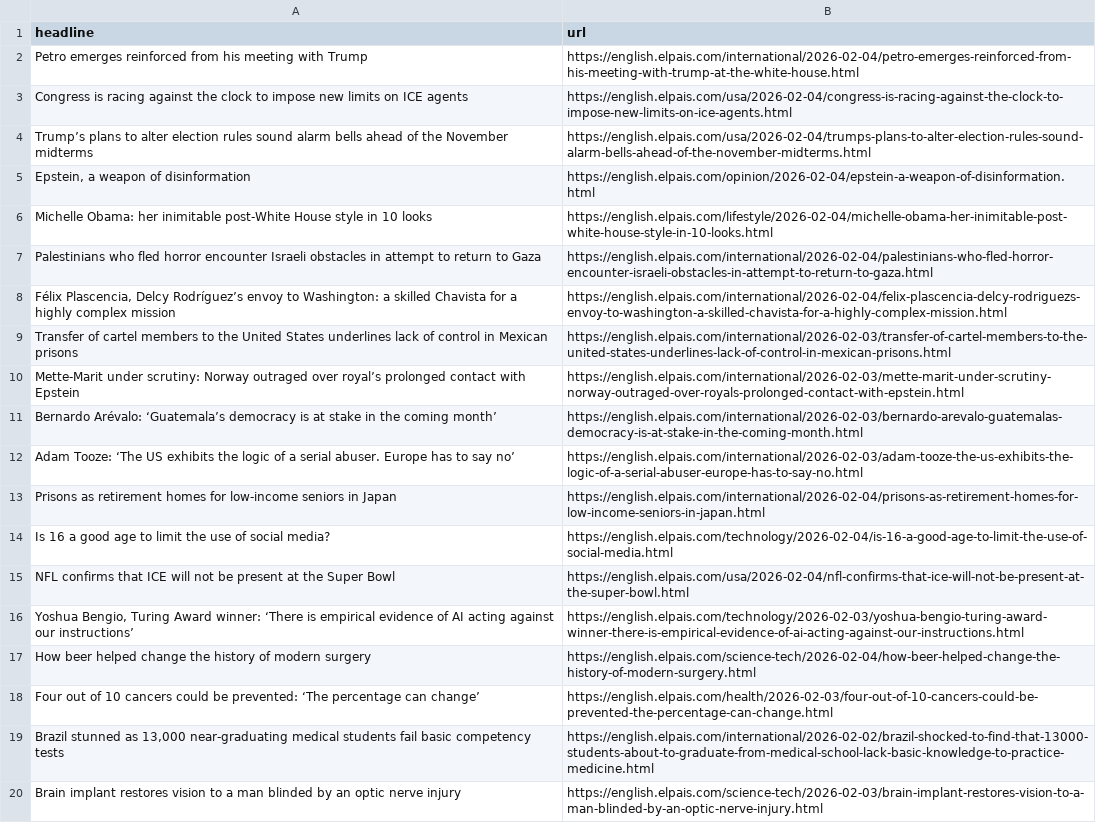
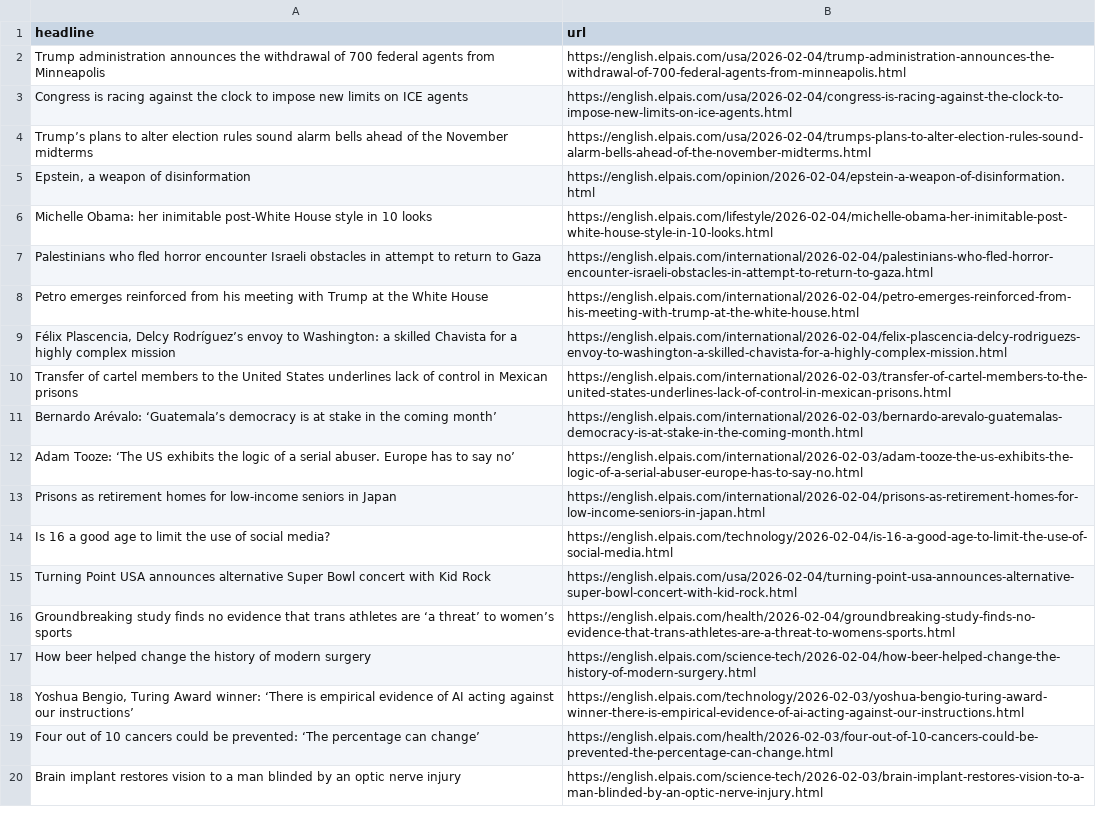
Before and after one commit to jam9501/el-pais-autoscraper, a CSV file: headlines.csv, drawn as a sheet; only a part is shown.

```diff
--- a/headlines.csv
+++ b/headlines.csv
@@ -1,3 +1,3 @@
 headline,url
-Petro emerges reinforced from his meeting with Trump,https://english.elpais.com/international/2026-02-04/petro-emerges-reinforced-from-his-meeting-with-trump-at-the-white-house.html
+Trump administration announces the withdrawal of 700 federal agents from Minneapolis,https://english.elpais.com/usa/2026-02-04/trump-administration-announces-the-withdrawal-of-700-federal-agents-from-minneapolis.html
 Congress is racing against the clock to impose new limits on ICE agents,https://english.elpais.com/usa/2026-02-04/congress-is-racing-against-the-clock-to-impose-new-limits-on-ice-agents.html
@@ -7,5 +7,5 @@ Michelle Obama: her inimitable post-White House style in 10 looks,https://englis
 Palestinians who fled horror encounter Israeli obstacles in attempt to return to Gaza ,https://english.elpais.com/international/2026-02-04/palestinians-who-fled-horror-encounter-israeli-obstacles-in-attempt-to-return-to-gaza.html
+Petro emerges reinforced from his meeting with Trump at the White House,https://english.elpais.com/international/2026-02-04/petro-emerges-reinforced-from-his-meeting-with-trump-at-the-white-house.html
 "Félix Plascencia, Delcy Rodríguez’s envoy to Washington: a skilled Chavista for a highly complex mission ",https://english.elpais.com/international/2026-02-04/felix-plascencia-delcy-rodriguezs-envoy-to-washington-a-skilled-chavista-for-a-highly-complex-mission.html
 Transfer of cartel members to the United States underlines lack of control in Mexican prisons,https://english.elpais.com/international/2026-02-03/transfer-of-cartel-members-to-the-united-states-underlines-lack-of-control-in-mexican-prisons.html
-Mette-Marit under scrutiny: Norway outraged over royal’s prolonged contact with Epstein,https://english.elpais.com/international/2026-02-03/mette-marit-under-scrutiny-norway-outraged-over-royals-prolonged-contact-with-epstein.html
 Bernardo Arévalo: ‘Guatemala’s democracy is at stake in the coming month’,https://english.elpais.com/international/2026-02-03/bernardo-arevalo-guatemalas-democracy-is-at-stake-in-the-coming-month.html
@@ -14,7 +14,7 @@ Prisons as retirement homes for low-income seniors in Japan,https://english.elpa
 Is 16 a good age to limit the use of social media?,https://english.elpais.com/technology/2026-02-04/is-16-a-good-age-to-limit-the-use-of-social-media.html
-NFL confirms that ICE will not be present at the Super Bowl,https://english.elpais.com/usa/2026-02-04/nfl-confirms-that-ice-will-not-be-present-at-the-super-bowl.html
+Turning Point USA announces alternative Super Bowl concert with Kid Rock,https://english.elpais.com/usa/2026-02-04/turning-point-usa-announces-alternative-super-bowl-concert-with-kid-rock.html
+Groundbreaking study finds no evidence that trans athletes are ‘a threat’ to women’s sports ,https://english.elpais.com/health/2026-02-04/groundbreaking-study-finds-no-evidence-that-trans-athletes-are-a-threat-to-womens-sports.html
+How beer helped change the history of modern surgery,https://english.elpais.com/science-tech/2026-02-04/how-beer-helped-change-the-history-of-modern-surgery.html
 "Yoshua Bengio, Turing Award winner: ‘There is empirical evidence of AI acting against our instructions’",https://english.elpais.com/technology/2026-02-03/yoshua-bengio-turing-award-winner-there-is-empirical-evidence-of-ai-acting-against-our-instructions.html
-How beer helped change the history of modern surgery,https://english.elpais.com/science-tech/2026-02-04/how-beer-helped-change-the-history-of-modern-surgery.html
 Four out of 10 cancers could be prevented: ‘The percentage can change’,https://english.elpais.com/health/2026-02-03/four-out-of-10-cancers-could-be-prevented-the-percentage-can-change.html
-"Brazil stunned as 13,000 near‑graduating medical students fail basic competency tests",https://english.elpais.com/international/2026-02-02/brazil-shocked-to-find-that-13000-students-about-to-graduate-from-medical-school-lack-basic-knowledge-to-practice-medicine.html
 Brain implant restores vision to a man blinded by an optic nerve injury,https://english.elpais.com/science-tech/2026-02-03/brain-implant-restores-vision-to-a-man-blinded-by-an-optic-nerve-injury.html
```
